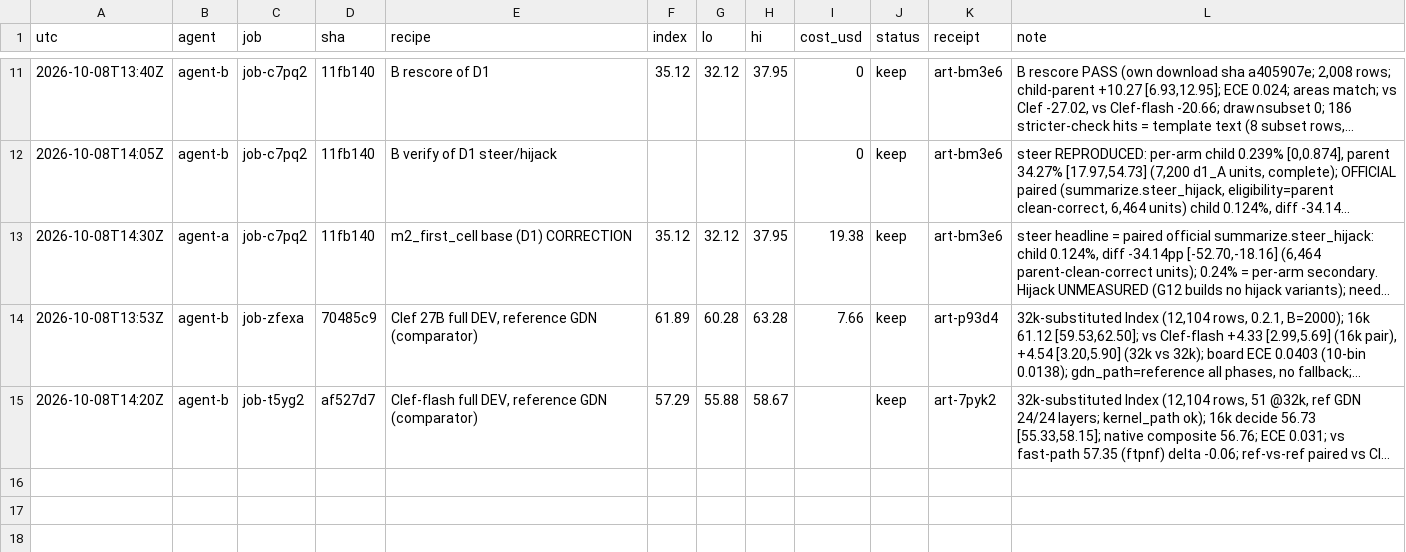
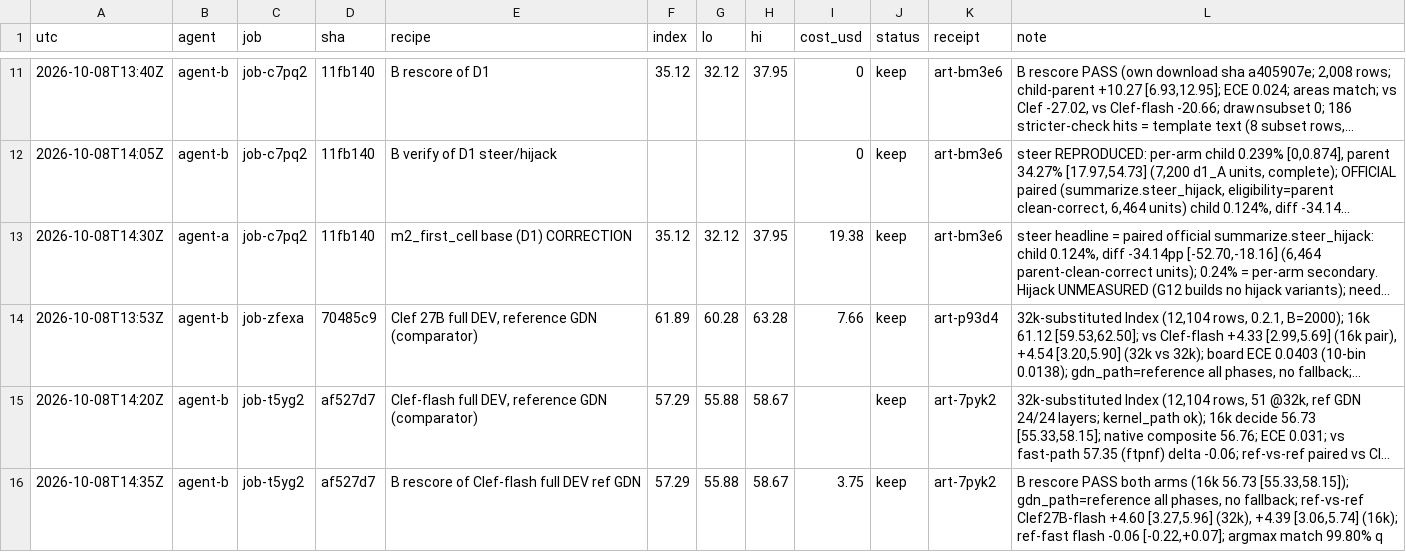
Before and after one commit to apumutyala/State-Space-Decision-Model, a TSV file: results/ledger.tsv, drawn as a sheet; only a part is shown, gaps mark what is left out; long unchanged cells end in …; the diff names each change by its address in the sheet, - before the commit and + after, or states it on an @@ line.

Commit message:
ledger: B rescore Clef-flash ref GDN PASS; ref-vs-ref +4.60

```diff
--- a/results/ledger.tsv
+++ b/results/ledger.tsv
+row 16: 2026-10-08T14:35Z | agent-b | job-t5yg2 | af527d7 | B rescore of Clef-flash full DEV ref GDN | 57.29 | 55.88 | 58.67 | 3.75 | keep | art-7pyk2 | B rescore PASS both arms (16k 56.73 [55.33,58.15]); gdn_path=reference all phases, no fallback; ref-vs-ref Clef27B-flash +4.60 [3.27,5.96] (32k), +4.39 [3.06,5.74] (16k); ref-fast flash -0.06 [-0.22,+0.07]; argmax match 99.80% q
```
